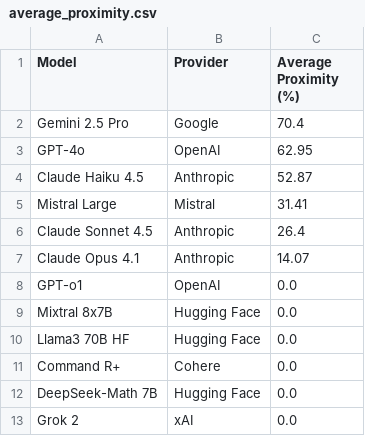
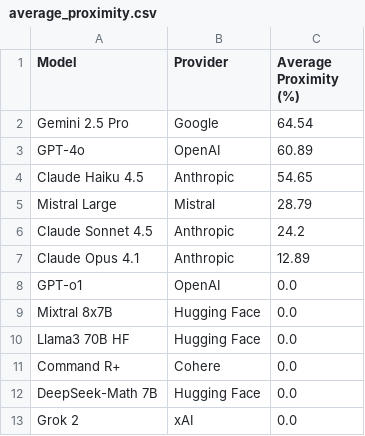
Before and after one commit to jaci-hub/divide21X, a CSV file: divide21x/leaderboards/2025-12/average_proximity.csv, drawn as a sheet.

```diff
--- a/divide21x/leaderboards/2025-12/average_proximity.csv
+++ b/divide21x/leaderboards/2025-12/average_proximity.csv
@@ -1,8 +1,8 @@
 Model,Provider,Average Proximity (%)
-Gemini 2.5 Pro,Google,70.4
-GPT-4o,OpenAI,62.95
-Claude Haiku 4.5,Anthropic,52.87
-Mistral Large,Mistral,31.41
-Claude Sonnet 4.5,Anthropic,26.4
-Claude Opus 4.1,Anthropic,14.07
+Gemini 2.5 Pro,Google,64.54
+GPT-4o,OpenAI,60.89
+Claude Haiku 4.5,Anthropic,54.65
+Mistral Large,Mistral,28.79
+Claude Sonnet 4.5,Anthropic,24.2
+Claude Opus 4.1,Anthropic,12.89
 GPT-o1,OpenAI,0.0
```
Also changed, not shown: divide21x/leaderboards/2025-12/average_score.csv, 3 other files.
